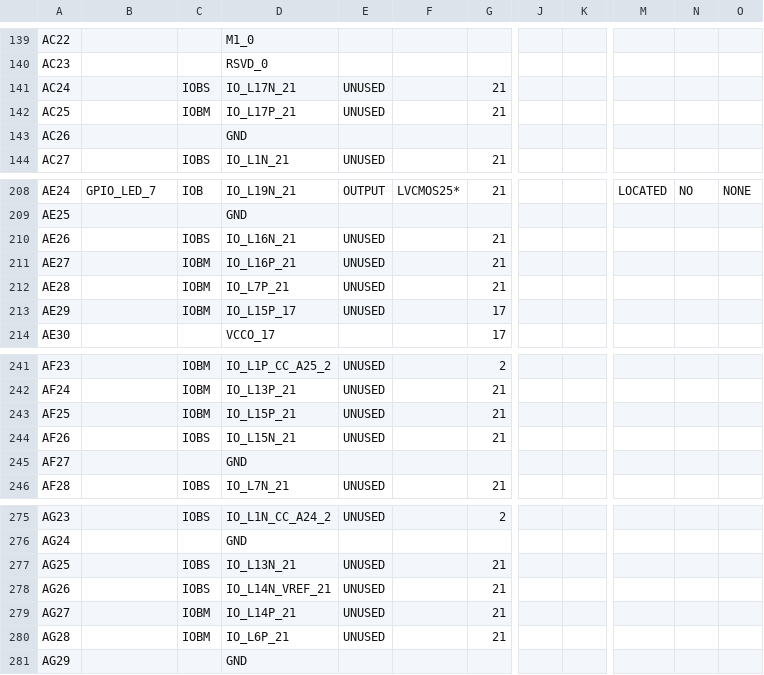
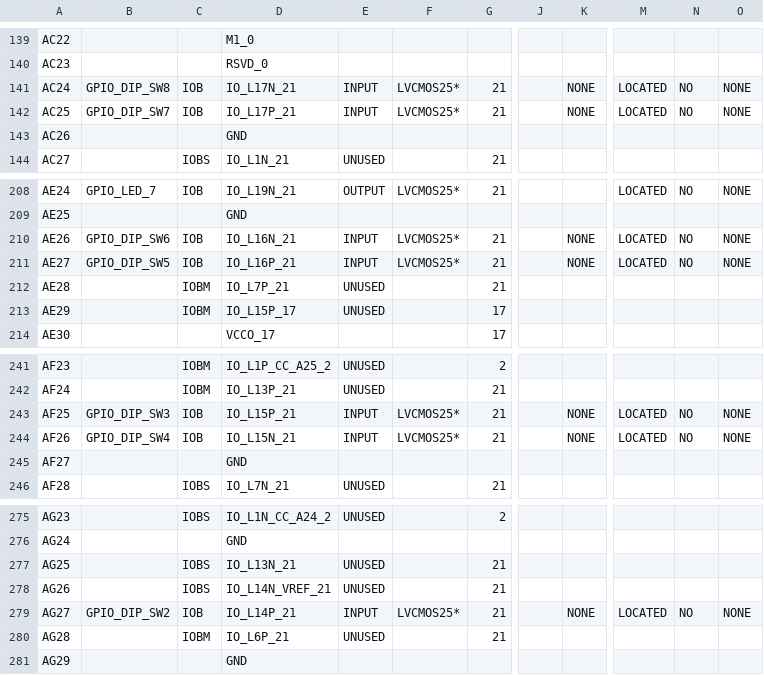
Before and after one commit to eliotw/IBM_PC, a CSV file: components/8043/test8043/top_8042_pad.csv, drawn as a sheet; only a part is shown, gaps mark what is left out; the diff covers the shown part only; the diff names each change by its address in the sheet, - before the commit and + after, or states it on an @@ line.

```diff
--- a/components/8043/test8043/top_8042_pad.csv
+++ b/components/8043/test8043/top_8042_pad.csv
-B141: (empty)
+B141: GPIO_DIP_SW8
-C141: IOBS
+C141: IOB
-E141:E142: UNUSED
+E141:E142: INPUT
-F141:F142: (empty)
+F141:F142: LVCMOS25*
-K141:K142: (empty)
+K141:K142: NONE
-M141:M142: (empty)
+M141:M142: LOCATED
-N141:N142: (empty)
+N141:N142: NO
-O141:O142: (empty)
+O141:O142: NONE
-B142: (empty)
+B142: GPIO_DIP_SW7
-C142: IOBM
+C142: IOB
-B210: (empty)
+B210: GPIO_DIP_SW6
-C210: IOBS
+C210: IOB
-E210:E211: UNUSED
+E210:E211: INPUT
-F210:F211: (empty)
+F210:F211: LVCMOS25*
-K210:K211: (empty)
+K210:K211: NONE
-M210:M211: (empty)
+M210:M211: LOCATED
-N210:N211: (empty)
+N210:N211: NO
-O210:O211: (empty)
+O210:O211: NONE
-B211: (empty)
+B211: GPIO_DIP_SW5
-C211: IOBM
+C211: IOB
-B243: (empty)
+B243: GPIO_DIP_SW3
-C243: IOBM
+C243: IOB
-E243:E244: UNUSED
+E243:E244: INPUT
-F243:F244: (empty)
+F243:F244: LVCMOS25*
-K243:K244: (empty)
+K243:K244: NONE
-M243:M244: (empty)
+M243:M244: LOCATED
-N243:N244: (empty)
+N243:N244: NO
-O243:O244: (empty)
+O243:O244: NONE
-B244: (empty)
+B244: GPIO_DIP_SW4
-C244: IOBS
+C244: IOB
-B279: (empty)
+B279: GPIO_DIP_SW2
-C279: IOBM
+C279: IOB
-E279: UNUSED
+E279: INPUT
-F279: (empty)
+F279: LVCMOS25*
-K279: (empty)
+K279: NONE
-M279: (empty)
+M279: LOCATED
-N279: (empty)
+N279: NO
-O279: (empty)
+O279: NONE
```
Also changed, not shown: 9 edited cells elsewhere in this file, 56 other files.
